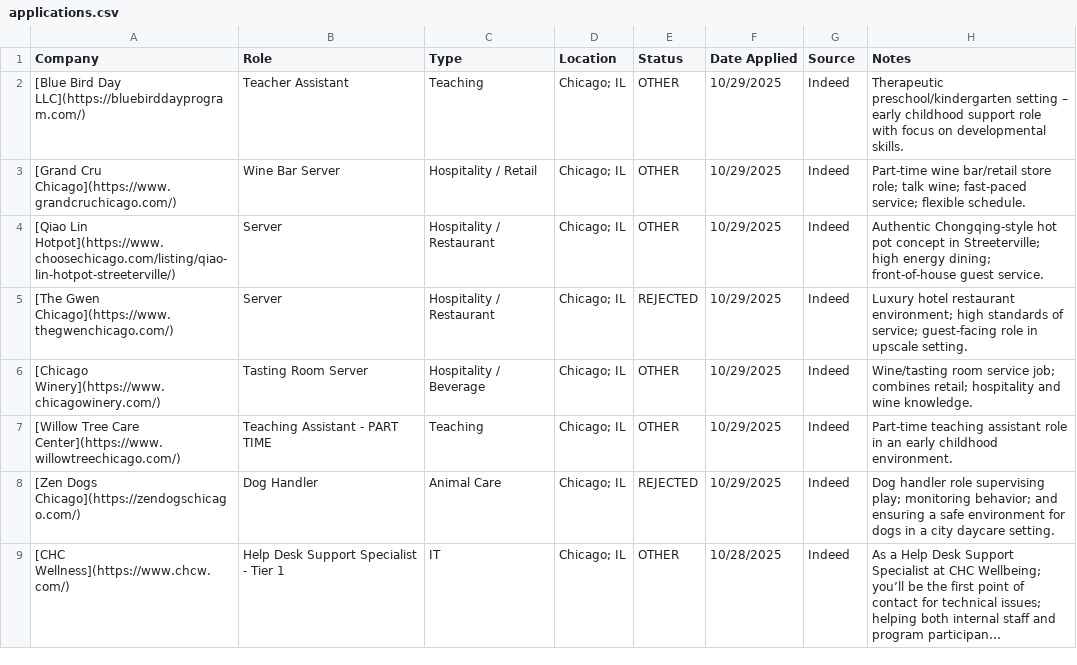
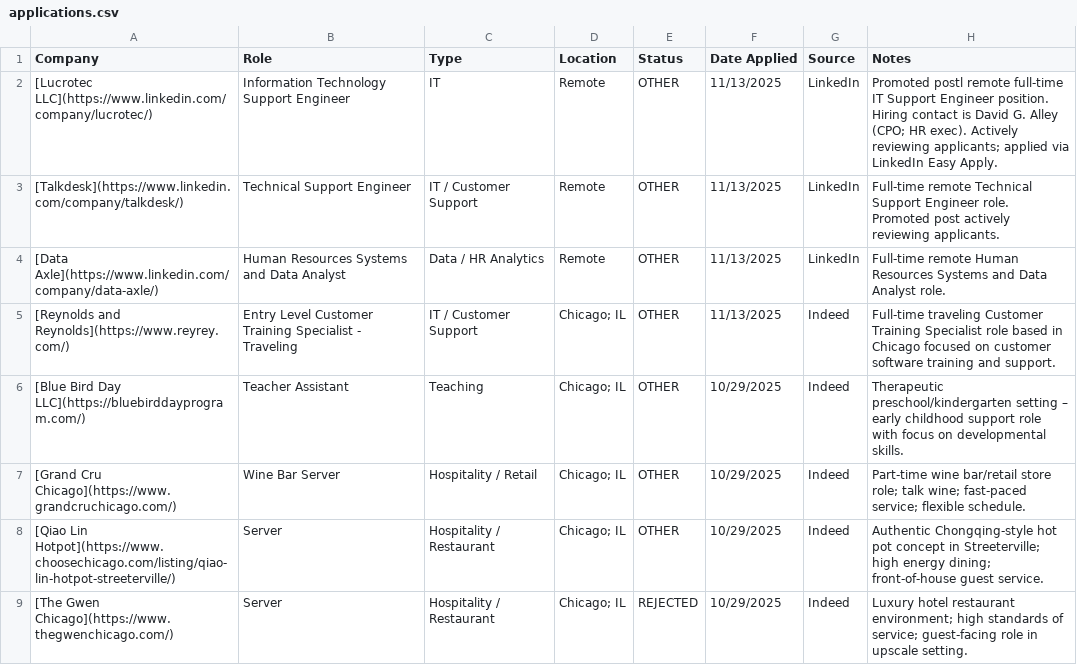
Before and after one commit to lpatamia1/lpatamia1, a CSV file: JobTrackerCLI/applications.csv, drawn as a sheet; only a part is shown; the shorter side is filled out with more unchanged rows; long unchanged cells end in ….

```diff
--- a/JobTrackerCLI/applications.csv
+++ b/JobTrackerCLI/applications.csv
@@ -1,2 +1,6 @@
 Company,Role,Type,Location,Status,Date Applied,Source,Notes
+"[Lucrotec LLC](https://www.linkedin.com/company/lucrotec/)","Information Technology Support Engineer","IT","Remote","OTHER","11/13/2025","LinkedIn","Promoted postl remote full-time IT Support Engineer position. Hiring contact is David G. Alley (CPO; HR exec). Actively reviewing applicants; applied via LinkedIn Easy Apply."
+"[Talkdesk](https://www.linkedin.com/company/talkdesk/)","Technical Support Engineer","IT / Customer Support","Remote","OTHER","11/13/2025","LinkedIn","Full-time remote Technical Support Engineer role. Promoted post actively reviewing applicants."
+"[Data Axle](https://www.linkedin.com/company/data-axle/)","Human Resources Systems and Data Analyst","Data / HR Analytics","Remote","OTHER","11/13/2025","LinkedIn","Full-time remote Human Resources Systems and Data Analyst role."
+"[Reynolds and Reynolds](https://www.reyrey.com/)","Entry Level Customer Training Specialist - Traveling","IT / Customer Support","Chicago; IL","OTHER","11/13/2025","Indeed","Full-time traveling Customer Training Specialist role based in Chicago focused on customer software training and support."
 "[Blue Bird Day LLC](https://bluebirddayprogram.com/)","Teacher Assistant","Teaching","Chicago; IL","OTHER","10/29/2025","Indeed","Therapeutic preschool/kindergarten setting – early childhood support role with focus on developmental skills."
```
Also changed, not shown: 2 other files.
